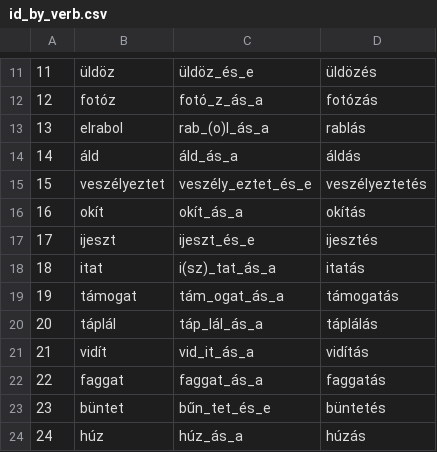
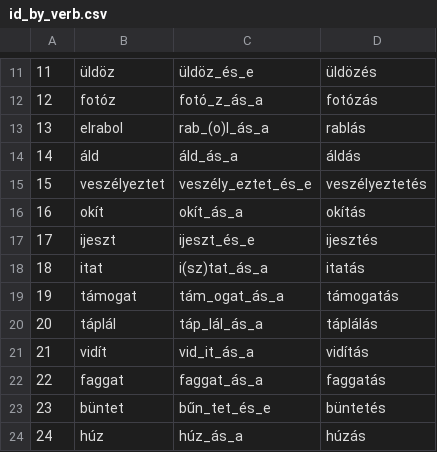
Before and after one commit to levaid/nominalization_plausability_psypy, a CSV file: id_by_verb.csv, drawn as a sheet; only a part is shown, gaps mark what is left out.

```diff
--- a/id_by_verb.csv
+++ b/id_by_verb.csv
@@ -17,3 +17,3 @@
  17,ijeszt,ijeszt_és_e,ijesztés
- 18,itat,i(sz)_tat_ás_a,itatás
+ 18,itat,i(sz)tat_ás_a,itatás
  19,támogat,tám_ogat_ás_a,támogatás
```
Also changed, not shown: 3 other files.
